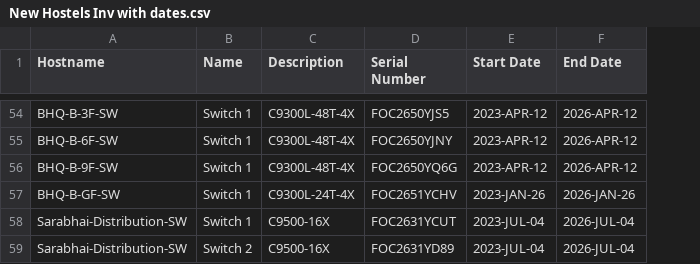
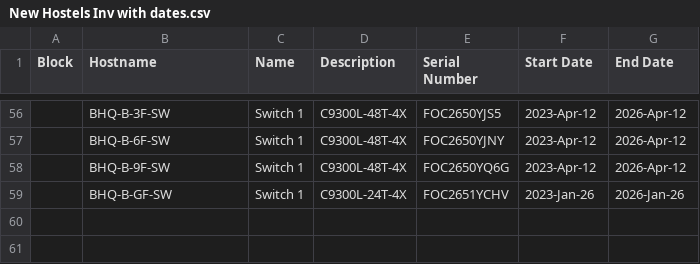
Before and after one commit to KarnChoudhary/Nornir, a CSV file: 2023/5.nornir_napalm/IITH/Data/New Hostels Inv with dates.csv, drawn as a sheet; only a part is shown, gaps mark what is left out; removed rows and columns are numbered as before the commit, all else as after; the diff covers the shown part only; the diff names each change by its address in the sheet, - before the commit and + after, or states it on an @@ line.

```diff
--- a/2023/5.nornir_napalm/IITH/Data/New Hostels Inv with dates.csv
+++ b/2023/5.nornir_napalm/IITH/Data/New Hostels Inv with dates.csv
+column A (Block), empty
-F56:F58 (Start Date): 2023-APR-12
+F56:F58 (Start Date): 2023-Apr-12
-G56:G58 (End Date): 2026-APR-12
+G56:G58 (End Date): 2026-Apr-12
-F59 (Start Date): 2023-JAN-26
+F59 (Start Date): 2023-Jan-26
-G59 (End Date): 2026-JAN-26
+G59 (End Date): 2026-Jan-26
-row 58: Sarabhai-Distribution-SW | Switch 1 | C9500-16X | FOC2631YCUT | 2023-JUL-04 | 2026-JUL-04
-row 59: Sarabhai-Distribution-SW | Switch 2 | C9500-16X | FOC2631YD89 | 2023-JUL-04 | 2026-JUL-04
```
Also changed, not shown: 2 added rows and 104 edited cells elsewhere in this file, 2023/5.nornir_napalm/IITH/Data/Phase 2 acad blocks Inv with dates.csv, 2023/5.nornir_napalm/IITH/Data/hostsPH2OtherThanHostel.csv, 2 other files.
